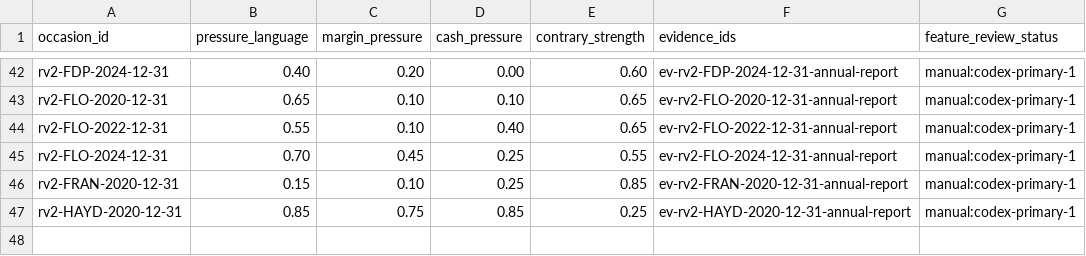
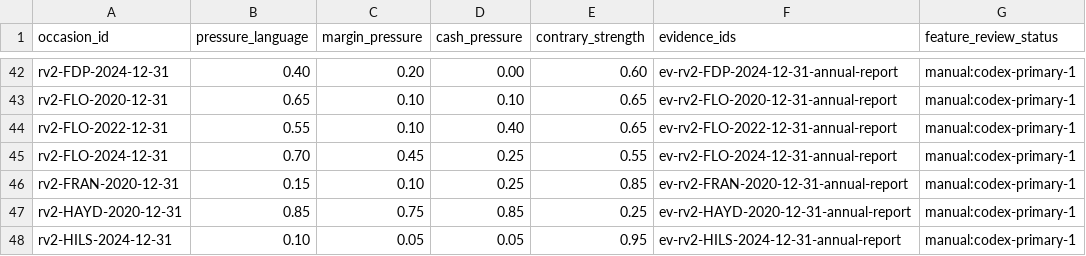
Before and after one commit to roseattridge-gif/piotw-intelligence, a CSV file: data/restructuring_v2/features.csv, drawn as a sheet; only a part is shown, gaps mark what is left out.

```diff
--- a/data/restructuring_v2/features.csv
+++ b/data/restructuring_v2/features.csv
@@ -47 +47,2 @@ rv2-FRAN-2020-12-31,0.15,0.10,0.25,0.85,ev-rv2-FRAN-2020-12-31-annual-report,man
 rv2-HAYD-2020-12-31,0.85,0.75,0.85,0.25,ev-rv2-HAYD-2020-12-31-annual-report,manual:codex-primary-1
+rv2-HILS-2024-12-31,0.10,0.05,0.05,0.95,ev-rv2-HILS-2024-12-31-annual-report,manual:codex-primary-1
```
Also changed, not shown: data/derived/restructuring_v2_coverage_queue.csv, data/restructuring_v2/source_availability_overrides.csv, 7 other files.
